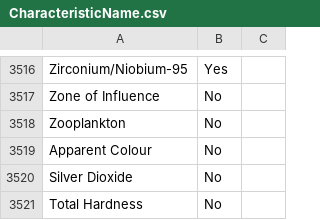
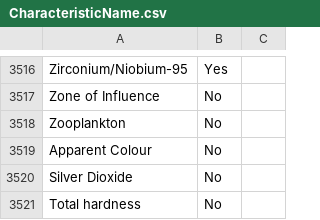
Before and after one commit to datastreamapp/schema, a CSV file: lib/CharacteristicName.csv, drawn as a sheet; only a part is shown, gaps mark what is left out.

Commit message:
fix: typo

```diff
--- a/lib/CharacteristicName.csv
+++ b/lib/CharacteristicName.csv
@@ -3520,2 +3520,2 @@ Apparent Colour,No,
 "Silver Dioxide",No,
-"Total Hardness",No
+"Total hardness",No
```
Also changed, not shown: 2 other files.
